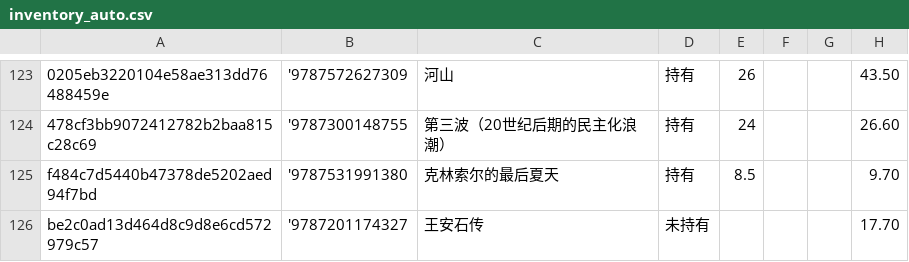
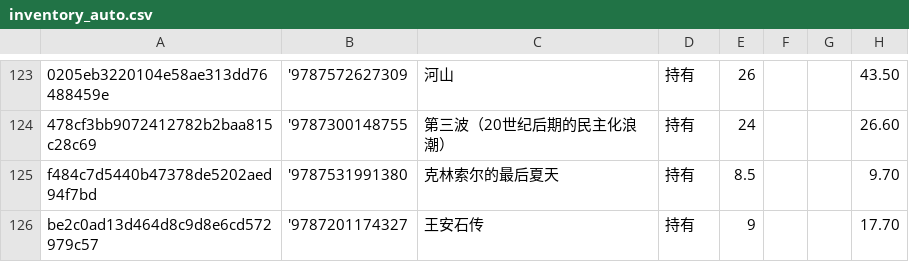
Before and after one commit to lipingxu/dzy_inventory, a CSV file: inventory_auto.csv, drawn as a sheet; only a part is shown, gaps mark what is left out; the diff names each change by its address in the sheet, - before the commit and + after, or states it on an @@ line.

```diff
--- a/inventory_auto.csv
+++ b/inventory_auto.csv
-D126: 未持有
+D126: 持有
-E126: (empty)
+E126: 9
```
Also changed, not shown: 2 other files.
